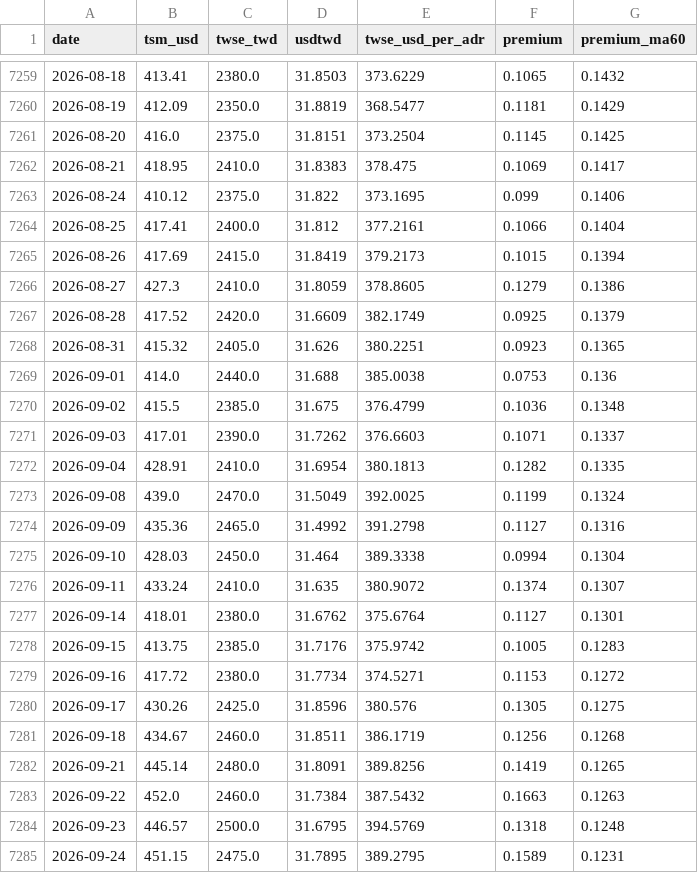
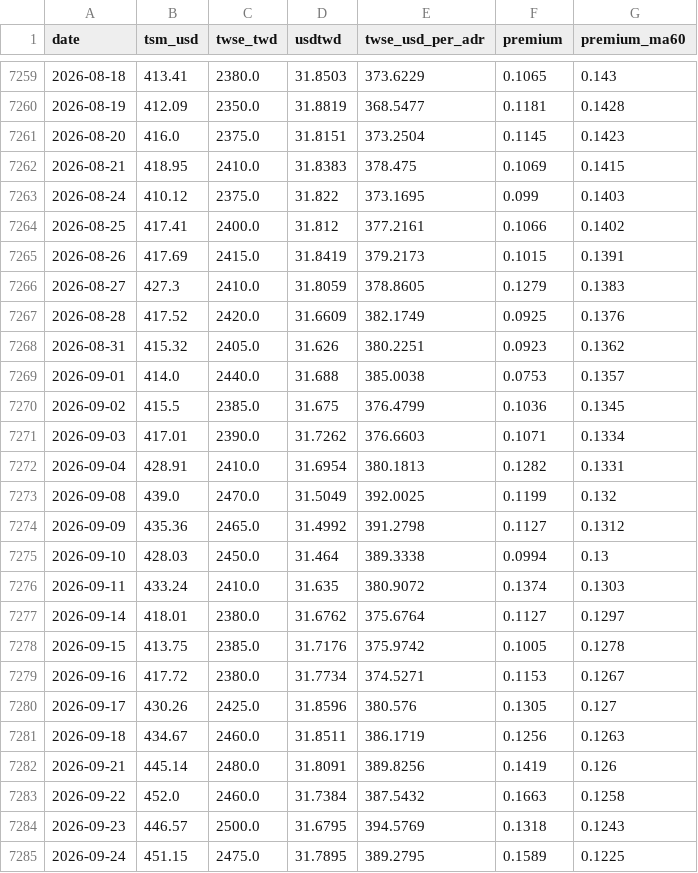
Before and after one commit to dykim0210/tsmc-adr-premium, a CSV file: data/tsmc_adr_premium.csv, drawn as a sheet; only a part is shown, gaps mark what is left out; the diff covers the shown part only.

```diff
--- a/data/tsmc_adr_premium.csv
+++ b/data/tsmc_adr_premium.csv
@@ -7259,27 +7259,27 @@
-2026-08-18,413.41,2380.0,31.8503,373.6229,0.1065,0.1432
-2026-08-19,412.09,2350.0,31.8819,368.5477,0.1181,0.1429
-2026-08-20,416.0,2375.0,31.8151,373.2504,0.1145,0.1425
-2026-08-21,418.95,2410.0,31.8383,378.475,0.1069,0.1417
-2026-08-24,410.12,2375.0,31.822,373.1695,0.099,0.1406
-2026-08-25,417.41,2400.0,31.812,377.2161,0.1066,0.1404
-2026-08-26,417.69,2415.0,31.8419,379.2173,0.1015,0.1394
-2026-08-27,427.3,2410.0,31.8059,378.8605,0.1279,0.1386
-2026-08-28,417.52,2420.0,31.6609,382.1749,0.0925,0.1379
-2026-08-31,415.32,2405.0,31.626,380.2251,0.0923,0.1365
-2026-09-01,414.0,2440.0,31.688,385.0038,0.0753,0.136
-2026-09-02,415.5,2385.0,31.675,376.4799,0.1036,0.1348
-2026-09-03,417.01,2390.0,31.7262,376.6603,0.1071,0.1337
-2026-09-04,428.91,2410.0,31.6954,380.1813,0.1282,0.1335
-2026-09-08,439.0,2470.0,31.5049,392.0025,0.1199,0.1324
-2026-09-09,435.36,2465.0,31.4992,391.2798,0.1127,0.1316
-2026-09-10,428.03,2450.0,31.464,389.3338,0.0994,0.1304
-2026-09-11,433.24,2410.0,31.635,380.9072,0.1374,0.1307
-2026-09-14,418.01,2380.0,31.6762,375.6764,0.1127,0.1301
-2026-09-15,413.75,2385.0,31.7176,375.9742,0.1005,0.1283
-2026-09-16,417.72,2380.0,31.7734,374.5271,0.1153,0.1272
-2026-09-17,430.26,2425.0,31.8596,380.576,0.1305,0.1275
-2026-09-18,434.67,2460.0,31.8511,386.1719,0.1256,0.1268
-2026-09-21,445.14,2480.0,31.8091,389.8256,0.1419,0.1265
-2026-09-22,452.0,2460.0,31.7384,387.5432,0.1663,0.1263
-2026-09-23,446.57,2500.0,31.6795,394.5769,0.1318,0.1248
-2026-09-24,451.15,2475.0,31.7895,389.2795,0.1589,0.1231
+2026-08-18,413.41,2380.0,31.8503,373.6229,0.1065,0.143
+2026-08-19,412.09,2350.0,31.8819,368.5477,0.1181,0.1428
+2026-08-20,416.0,2375.0,31.8151,373.2504,0.1145,0.1423
+2026-08-21,418.95,2410.0,31.8383,378.475,0.1069,0.1415
+2026-08-24,410.12,2375.0,31.822,373.1695,0.099,0.1403
+2026-08-25,417.41,2400.0,31.812,377.2161,0.1066,0.1402
+2026-08-26,417.69,2415.0,31.8419,379.2173,0.1015,0.1391
+2026-08-27,427.3,2410.0,31.8059,378.8605,0.1279,0.1383
+2026-08-28,417.52,2420.0,31.6609,382.1749,0.0925,0.1376
+2026-08-31,415.32,2405.0,31.626,380.2251,0.0923,0.1362
+2026-09-01,414.0,2440.0,31.688,385.0038,0.0753,0.1357
+2026-09-02,415.5,2385.0,31.675,376.4799,0.1036,0.1345
+2026-09-03,417.01,2390.0,31.7262,376.6603,0.1071,0.1334
+2026-09-04,428.91,2410.0,31.6954,380.1813,0.1282,0.1331
+2026-09-08,439.0,2470.0,31.5049,392.0025,0.1199,0.132
+2026-09-09,435.36,2465.0,31.4992,391.2798,0.1127,0.1312
+2026-09-10,428.03,2450.0,31.464,389.3338,0.0994,0.13
+2026-09-11,433.24,2410.0,31.635,380.9072,0.1374,0.1303
+2026-09-14,418.01,2380.0,31.6762,375.6764,0.1127,0.1297
+2026-09-15,413.75,2385.0,31.7176,375.9742,0.1005,0.1278
+2026-09-16,417.72,2380.0,31.7734,374.5271,0.1153,0.1267
+2026-09-17,430.26,2425.0,31.8596,380.576,0.1305,0.127
+2026-09-18,434.67,2460.0,31.8511,386.1719,0.1256,0.1263
+2026-09-21,445.14,2480.0,31.8091,389.8256,0.1419,0.126
+2026-09-22,452.0,2460.0,31.7384,387.5432,0.1663,0.1258
+2026-09-23,446.57,2500.0,31.6795,394.5769,0.1318,0.1243
+2026-09-24,451.15,2475.0,31.7895,389.2795,0.1589,0.1225
```
Also changed, not shown: 1 added row and 35 edited cells elsewhere in this file, 1 other file.
